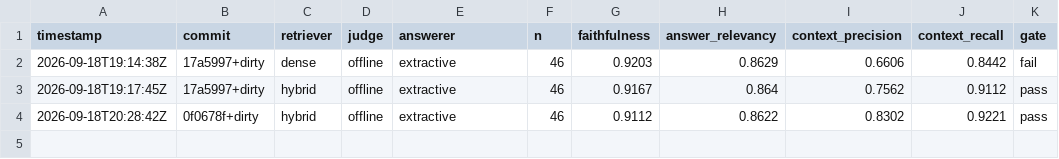
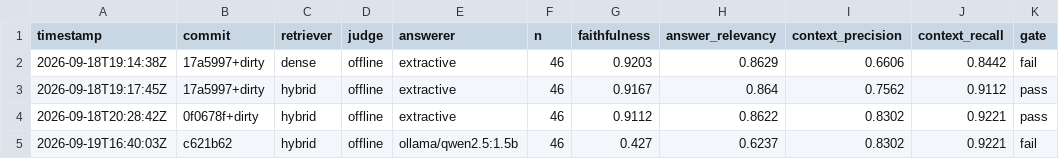
Before and after one commit to rahulramachandran-labs/reconmind, a CSV file: evals/history.csv, drawn as a sheet.

Commit message:
docs(readme): a model-answered RAGAS row, with who answered and who judged each row

```diff
--- a/evals/history.csv
+++ b/evals/history.csv
@@ -4 +4,2 @@ timestamp,commit,retriever,judge,answerer,n,faithfulness,answer_relevancy,contex
 2026-09-18T20:28:42Z,0f0678f+dirty,hybrid,offline,extractive,46,0.9112,0.8622,0.8302,0.9221,pass
+2026-09-19T16:40:03Z,c621b62,hybrid,offline,ollama/qwen2.5:1.5b,46,0.427,0.6237,0.8302,0.9221,fail
```
Also changed, not shown: 2 other files.
